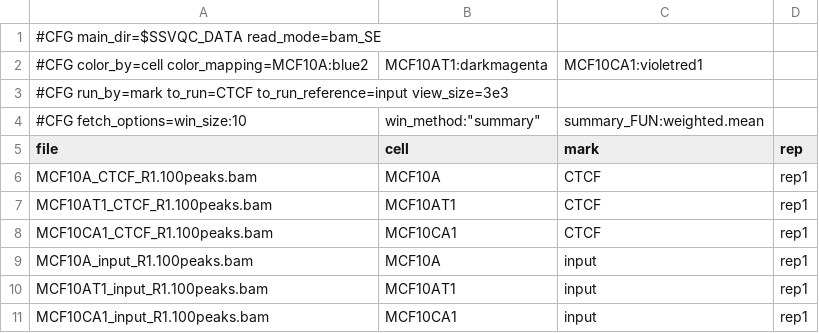
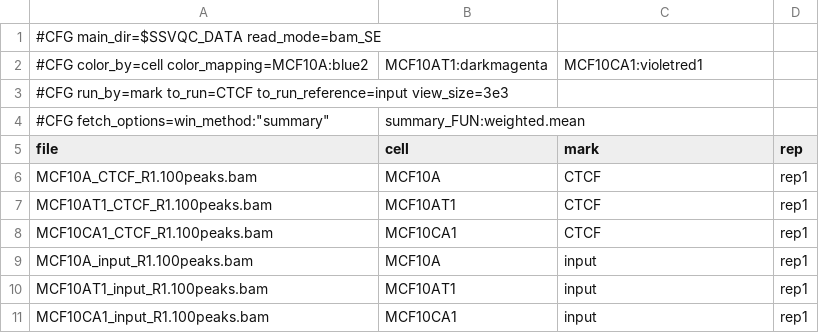
Before and after one commit to FrietzeLabUVM/ssvQC, a CSV file: inst/extdata/ssvQC_bam_config.csv, drawn as a sheet.

Commit message:
fragLens from config now prefered over fragLens detected by SCC. win_size from config now yields warning and is ignored. v bump 1.0.19

```diff
--- a/inst/extdata/ssvQC_bam_config.csv
+++ b/inst/extdata/ssvQC_bam_config.csv
@@ -3,3 +3,3 @@
 #CFG run_by=mark to_run=CTCF to_run_reference=input view_size=3e3
-#CFG fetch_options=win_size:10,win_method:"summary",summary_FUN:weighted.mean
+#CFG fetch_options=win_method:"summary",summary_FUN:weighted.mean
 file,cell,mark,rep
```
Also changed, not shown: 3 other files.
